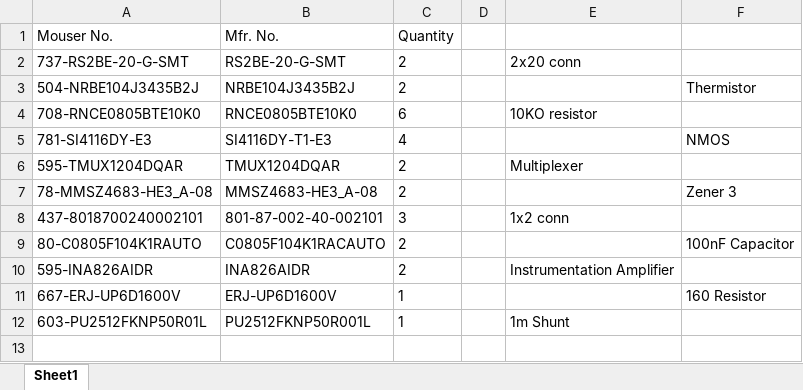
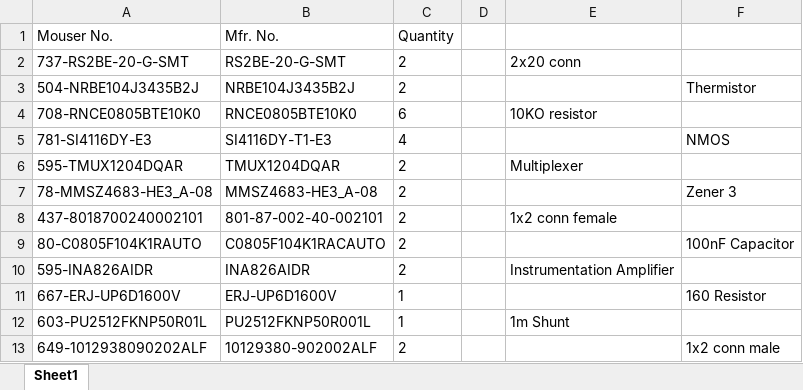
Before and after one commit to AdilAry/Embed_System_Project, an Excel workbook: 3.Budgeting/BOM.xlsx, sheet Sheet1, drawn as a sheet; values as stored, in another font and other column widths than the file's, no borders; the diff names each change by its address in the sheet, - before the commit and + after, or states it on an @@ line.

```diff
--- a/3.Budgeting/BOM.xlsx (sheet Sheet1)
+++ b/3.Budgeting/BOM.xlsx (sheet Sheet1)
-C8 (Quantity): 3
+C8 (Quantity): 2
-E8: 1x2 conn
+E8: 1x2 conn female
+row 13: 649-1012938090202ALF | 10129380-902002ALF | 2 |  |  | 1x2 conn male
```
Also changed, not shown: 14 other files.
